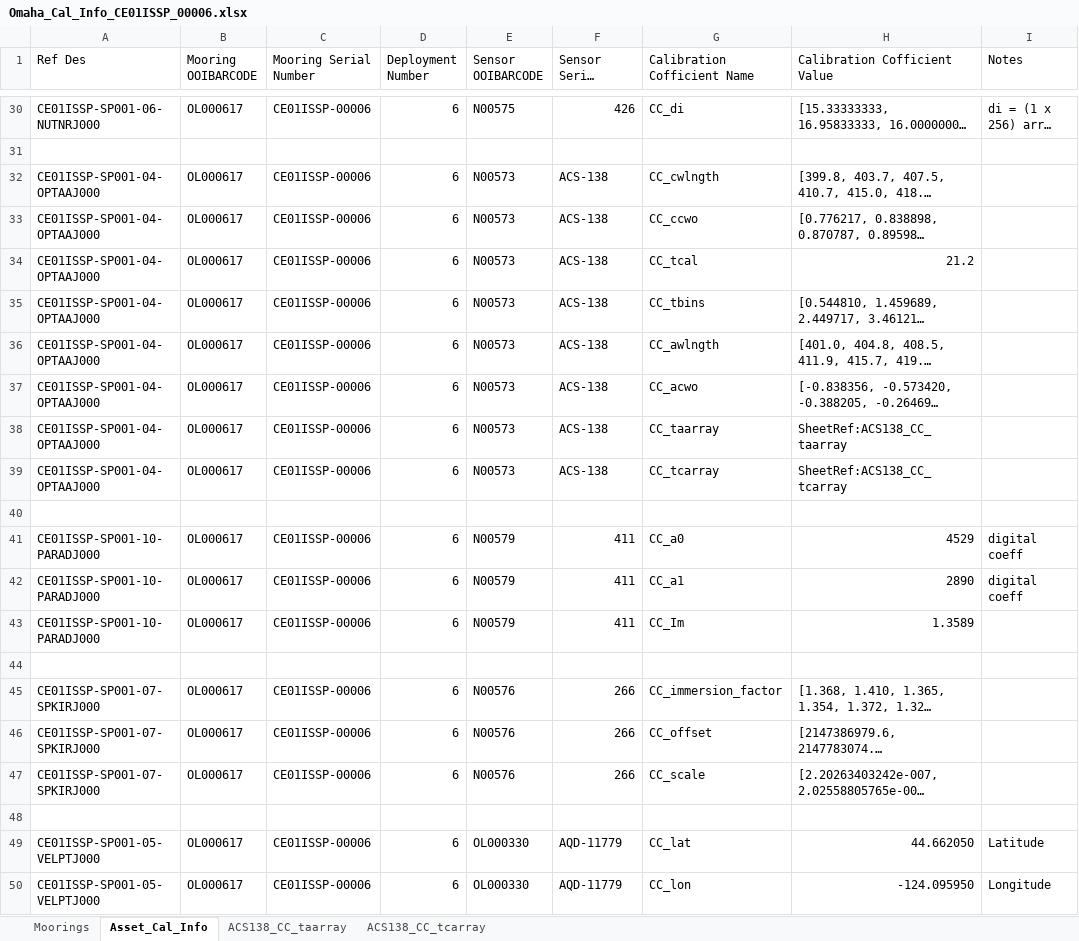
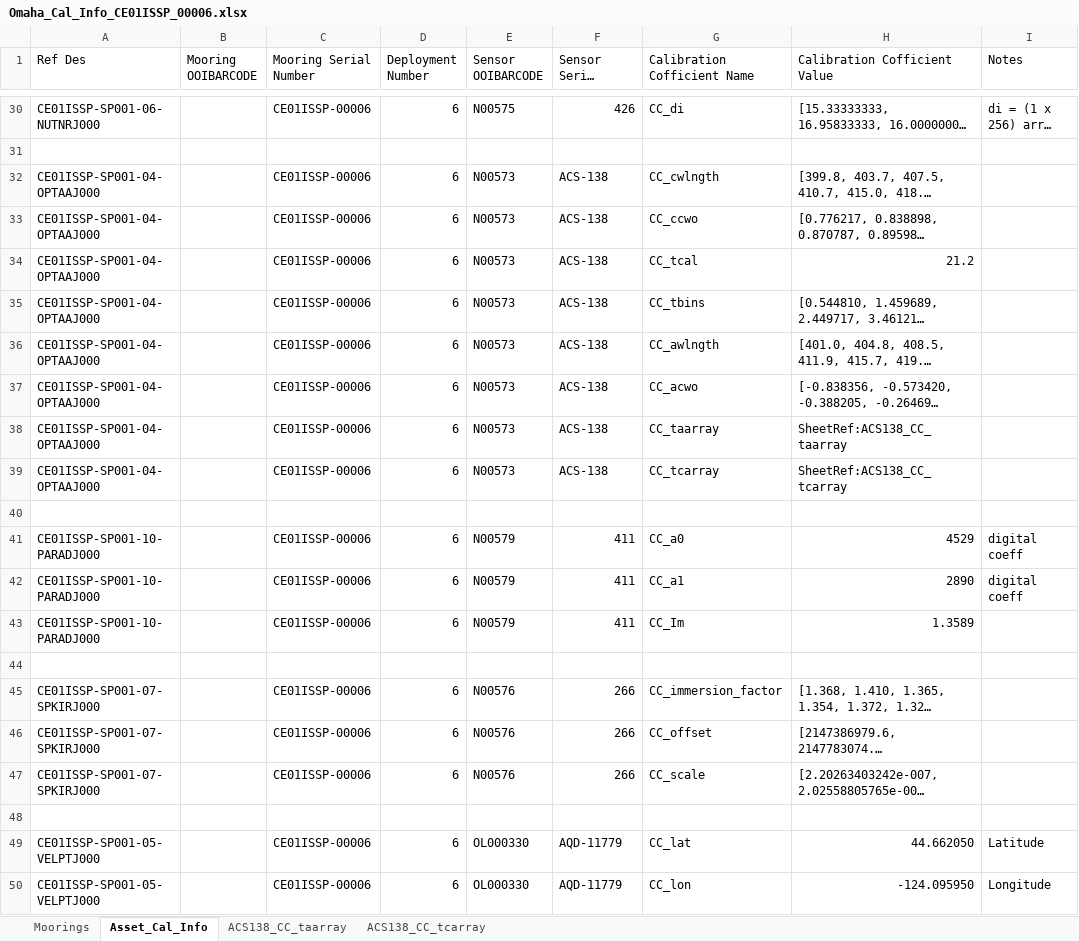
Before and after one commit to petercable/asset-management, an Excel workbook: ARCHIVE/deployment/Omaha_Cal_Info_CE01ISSP_00006.xlsx, sheet Asset_Cal_Info, drawn as a sheet; only a part is shown, gaps mark what is left out; long unchanged cells end in …; values as stored, in another font and other column widths than the file's, no cell formats; the diff covers the shown part only; the diff names each change by its address in the sheet, - before the commit and + after, or states it on an @@ line.

```diff
--- a/ARCHIVE/deployment/Omaha_Cal_Info_CE01ISSP_00006.xlsx (sheet Asset_Cal_Info)
+++ b/ARCHIVE/deployment/Omaha_Cal_Info_CE01ISSP_00006.xlsx (sheet Asset_Cal_Info)
-B30 (Mooring OOIBARCODE): OL000617
+B30 (Mooring OOIBARCODE): (empty)
-B32:B39 (Mooring OOIBARCODE): OL000617
+B32:B39 (Mooring OOIBARCODE): (empty)
-B41:B43 (Mooring OOIBARCODE): OL000617
+B41:B43 (Mooring OOIBARCODE): (empty)
-B45:B47 (Mooring OOIBARCODE): OL000617
+B45:B47 (Mooring OOIBARCODE): (empty)
-B49:B50 (Mooring OOIBARCODE): OL000617
+B49:B50 (Mooring OOIBARCODE): (empty)
```
Also changed, not shown: 23 edited cells elsewhere in this sheet, sheet Moorings, cell formats, ARCHIVE/deployment/Omaha_Cal_Info_CE02SHSP_00003.xlsx, ARCHIVE/deployment/Omaha_Cal_Info_GP05MOAS-PG515_00001.xlsx, 33 other files.
